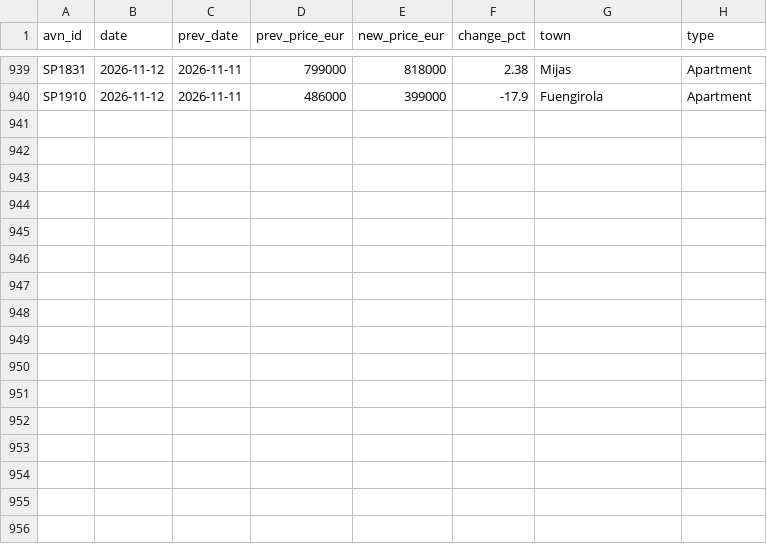
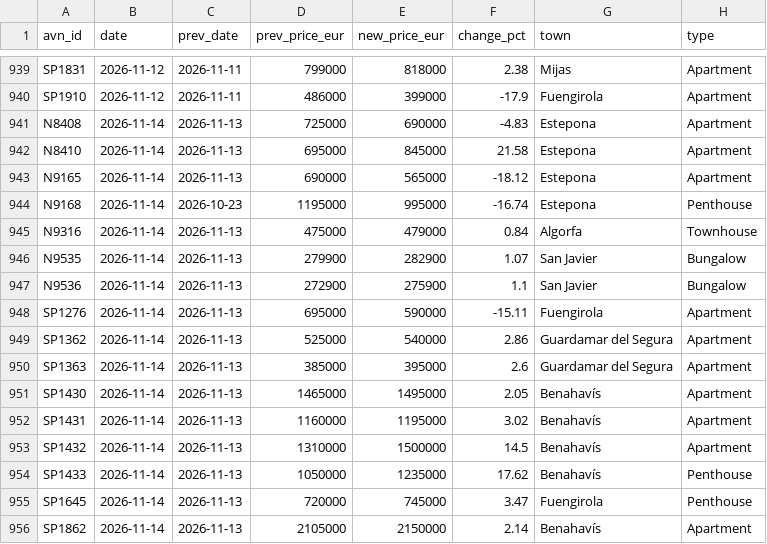
Before and after one commit to HenrikKolstad/avena-terminal, a CSV file: public/open-data/moves.csv, drawn as a sheet; only a part is shown, gaps mark what is left out.

Commit message:
chore(corpus): nightly open-data rebuild [skip ci]

```diff
--- a/public/open-data/moves.csv
+++ b/public/open-data/moves.csv
@@ -940 +940,17 @@ SP1831,2026-11-12,2026-11-11,799000,818000,2.38,Mijas,Apartment
 SP1910,2026-11-12,2026-11-11,486000,399000,-17.9,Fuengirola,Apartment
+N8408,2026-11-14,2026-11-13,725000,690000,-4.83,Estepona,Apartment
+N8410,2026-11-14,2026-11-13,695000,845000,21.58,Estepona,Apartment
+N9165,2026-11-14,2026-11-13,690000,565000,-18.12,Estepona,Apartment
+N9168,2026-11-14,2026-10-23,1195000,995000,-16.74,Estepona,Penthouse
+N9316,2026-11-14,2026-11-13,475000,479000,0.84,Algorfa,Townhouse
+N9535,2026-11-14,2026-11-13,279900,282900,1.07,San Javier,Bungalow
+N9536,2026-11-14,2026-11-13,272900,275900,1.1,San Javier,Bungalow
+SP1276,2026-11-14,2026-11-13,695000,590000,-15.11,Fuengirola,Apartment
+SP1362,2026-11-14,2026-11-13,525000,540000,2.86,Guardamar del Segura,Apartment
+SP1363,2026-11-14,2026-11-13,385000,395000,2.6,Guardamar del Segura,Apartment
+SP1430,2026-11-14,2026-11-13,1465000,1495000,2.05,Benahavís,Apartment
+SP1431,2026-11-14,2026-11-13,1160000,1195000,3.02,Benahavís,Apartment
+SP1432,2026-11-14,2026-11-13,1310000,1500000,14.5,Benahavís,Apartment
+SP1433,2026-11-14,2026-11-13,1050000,1235000,17.62,Benahavís,Penthouse
+SP1645,2026-11-14,2026-11-13,720000,745000,3.47,Fuengirola,Penthouse
+SP1862,2026-11-14,2026-11-13,2105000,2150000,2.14,Benahavís,Apartment
```
Also changed, not shown: public/open-data/movement-ledger.csv, public/open-data/tombstones.csv, 6 other files.
